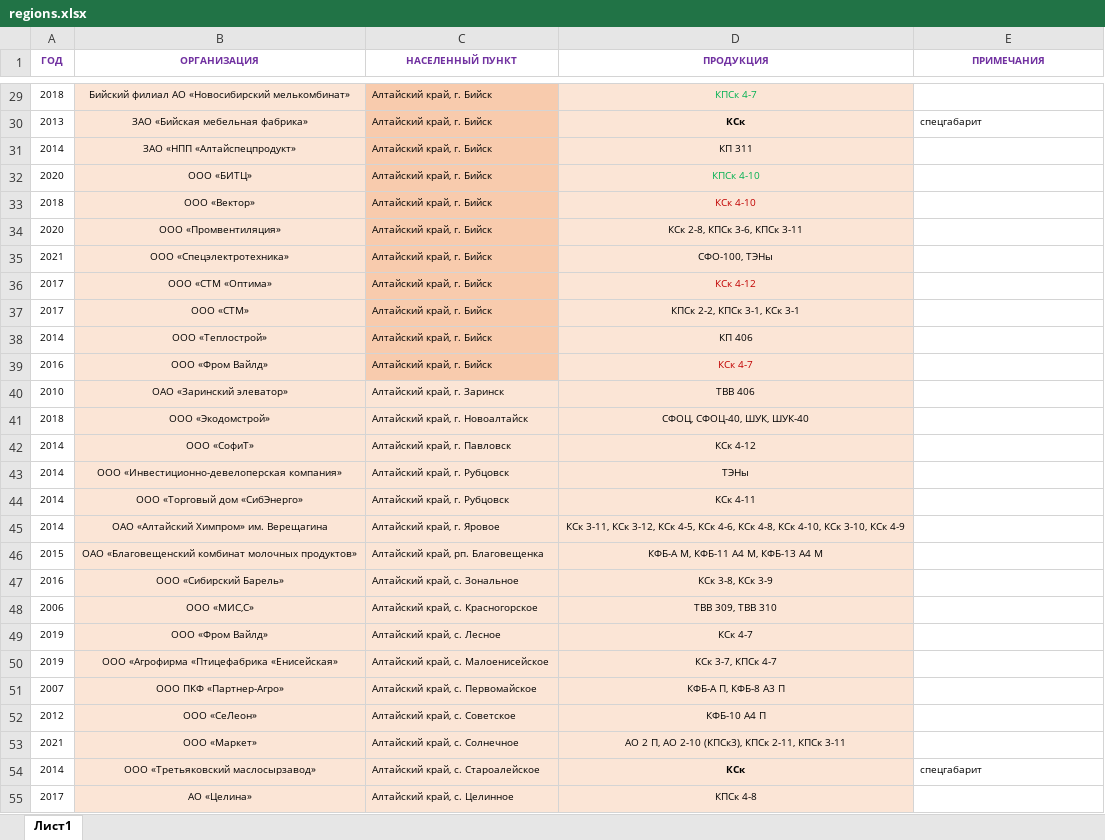
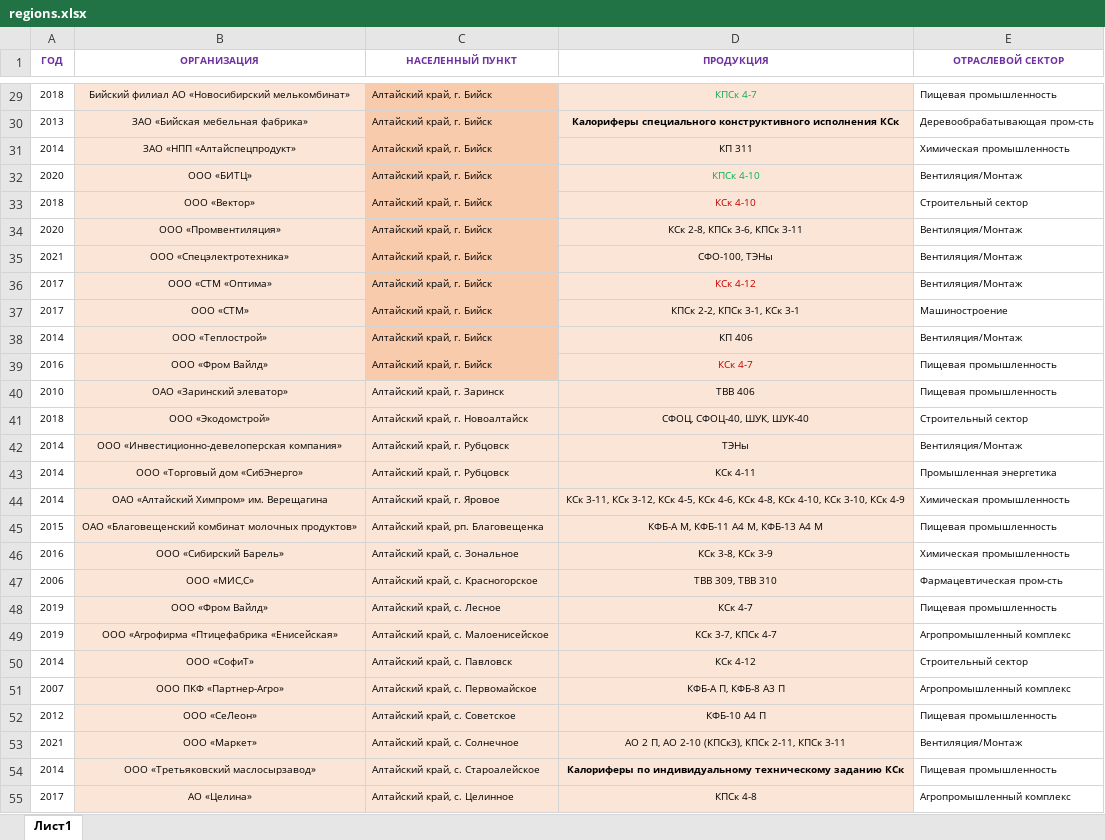
Before and after one commit to Banbarashik/zao-tst.ru, an Excel workbook: data/regions/source/regions.xlsx, sheet Лист1, drawn as a sheet; only a part is shown, gaps mark what is left out; values as stored, in another font and other column widths than the file's, no borders; removed rows and columns are numbered as before the commit, all else as after; the diff covers the shown part only; the diff names each change by its address in the sheet, - before the commit and + after, or states it on an @@ line.

```diff
--- a/data/regions/source/regions.xlsx (sheet Лист1)
+++ b/data/regions/source/regions.xlsx (sheet Лист1)
-E1: ПРИМЕЧАНИЯ
+E1: ОТРАСЛЕВОЙ СЕКТОР
-E29 (ОТРАСЛЕВОЙ СЕКТОР): (empty)
+E29 (ОТРАСЛЕВОЙ СЕКТОР): Пищевая промышленность
-D30 (ПРОДУКЦИЯ): КСк
+D30 (ПРОДУКЦИЯ): Калориферы специального конструктивного исполнения КСк
-E30 (ОТРАСЛЕВОЙ СЕКТОР): спецгабарит
+E30 (ОТРАСЛЕВОЙ СЕКТОР): Деревообрабатывающая пром-сть
-E31 (ОТРАСЛЕВОЙ СЕКТОР): (empty)
+E31 (ОТРАСЛЕВОЙ СЕКТОР): Химическая промышленность
-E32 (ОТРАСЛЕВОЙ СЕКТОР): (empty)
+E32 (ОТРАСЛЕВОЙ СЕКТОР): Вентиляция/Монтаж
-E33 (ОТРАСЛЕВОЙ СЕКТОР): (empty)
+E33 (ОТРАСЛЕВОЙ СЕКТОР): Строительный сектор
-E34:E36 (ОТРАСЛЕВОЙ СЕКТОР): (empty)
+E34:E36 (ОТРАСЛЕВОЙ СЕКТОР): Вентиляция/Монтаж
-E37 (ОТРАСЛЕВОЙ СЕКТОР): (empty)
+E37 (ОТРАСЛЕВОЙ СЕКТОР): Машиностроение
-E38 (ОТРАСЛЕВОЙ СЕКТОР): (empty)
+E38 (ОТРАСЛЕВОЙ СЕКТОР): Вентиляция/Монтаж
-E39:E40 (ОТРАСЛЕВОЙ СЕКТОР): (empty)
+E39:E40 (ОТРАСЛЕВОЙ СЕКТОР): Пищевая промышленность
-E41 (ОТРАСЛЕВОЙ СЕКТОР): (empty)
+E41 (ОТРАСЛЕВОЙ СЕКТОР): Строительный сектор
-row 42: 2014 | ООО «СофиТ» | Алтайский край, г. Павловск | КСк 4-12
-E42 (ОТРАСЛЕВОЙ СЕКТОР): (empty)
+E42 (ОТРАСЛЕВОЙ СЕКТОР): Вентиляция/Монтаж
-E43 (ОТРАСЛЕВОЙ СЕКТОР): (empty)
+E43 (ОТРАСЛЕВОЙ СЕКТОР): Промышленная энергетика
-E44 (ОТРАСЛЕВОЙ СЕКТОР): (empty)
+E44 (ОТРАСЛЕВОЙ СЕКТОР): Химическая промышленность
-E45 (ОТРАСЛЕВОЙ СЕКТОР): (empty)
+E45 (ОТРАСЛЕВОЙ СЕКТОР): Пищевая промышленность
-E46 (ОТРАСЛЕВОЙ СЕКТОР): (empty)
+E46 (ОТРАСЛЕВОЙ СЕКТОР): Химическая промышленность
-E47 (ОТРАСЛЕВОЙ СЕКТОР): (empty)
+E47 (ОТРАСЛЕВОЙ СЕКТОР): Фармацевтическая пром-сть
-E48 (ОТРАСЛЕВОЙ СЕКТОР): (empty)
+E48 (ОТРАСЛЕВОЙ СЕКТОР): Пищевая промышленность
-E49 (ОТРАСЛЕВОЙ СЕКТОР): (empty)
+E49 (ОТРАСЛЕВОЙ СЕКТОР): Агропромышленный комплекс
+row 50: 2014 | ООО «СофиТ» | Алтайский край, с. Павловск | КСк 4-12 | Строительный сектор
-E51 (ОТРАСЛЕВОЙ СЕКТОР): (empty)
+E51 (ОТРАСЛЕВОЙ СЕКТОР): Агропромышленный комплекс
-E52 (ОТРАСЛЕВОЙ СЕКТОР): (empty)
+E52 (ОТРАСЛЕВОЙ СЕКТОР): Пищевая промышленность
-E53 (ОТРАСЛЕВОЙ СЕКТОР): (empty)
+E53 (ОТРАСЛЕВОЙ СЕКТОР): Вентиляция/Монтаж
-D54 (ПРОДУКЦИЯ): КСк
+D54 (ПРОДУКЦИЯ): Калориферы по индивидуальному техническому заданию КСк
-E54 (ОТРАСЛЕВОЙ СЕКТОР): спецгабарит
+E54 (ОТРАСЛЕВОЙ СЕКТОР): Пищевая промышленность
-E55 (ОТРАСЛЕВОЙ СЕКТОР): (empty)
+E55 (ОТРАСЛЕВОЙ СЕКТОР): Агропромышленный комплекс
```
Also changed, not shown: 3 added rows, 42 removed rows and 1116 edited cells elsewhere in this sheet, 12 other files.
